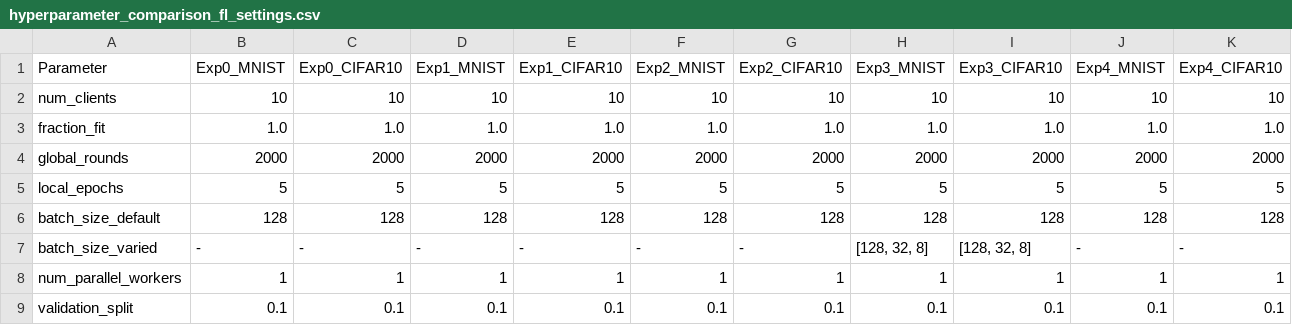
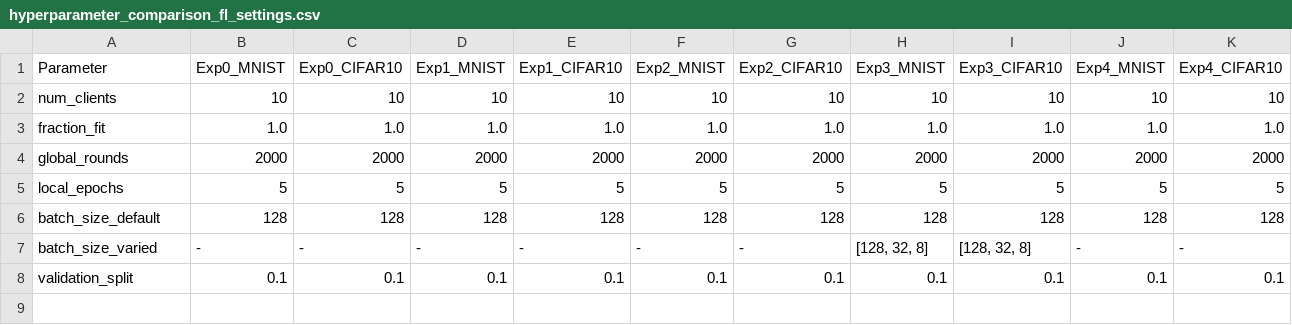
Before and after one commit to VitavatV/poisoning_attack_analysis, a CSV file: hyperparameter/hyperparameter_comparison_fl_settings.csv, drawn as a sheet.

Commit message:
number of worker

```diff
--- a/hyperparameter/hyperparameter_comparison_fl_settings.csv
+++ b/hyperparameter/hyperparameter_comparison_fl_settings.csv
@@ -7,3 +7,2 @@ batch_size_default,128,128,128,128,128,128,128,128,128,128
 batch_size_varied,-,-,-,-,-,-,"[128, 32, 8]","[128, 32, 8]",-,-
-num_parallel_workers,1,1,1,1,1,1,1,1,1,1
 validation_split,0.1,0.1,0.1,0.1,0.1,0.1,0.1,0.1,0.1,0.1
```
Also changed, not shown: 17 other files.
